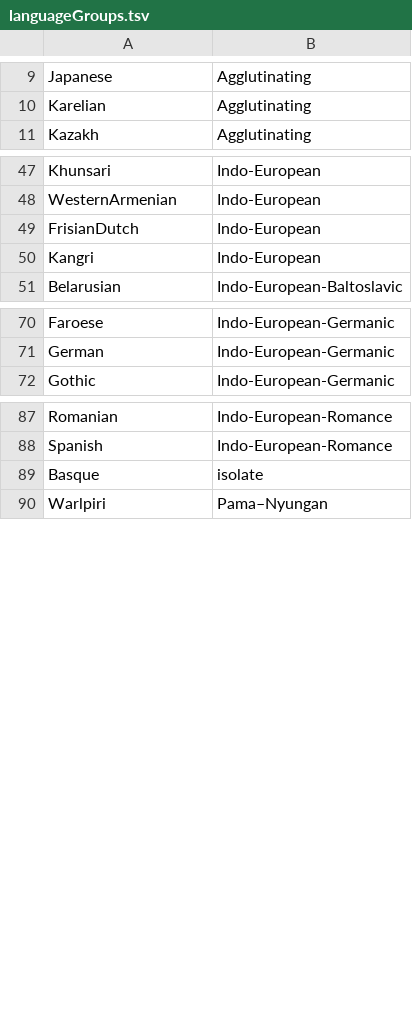
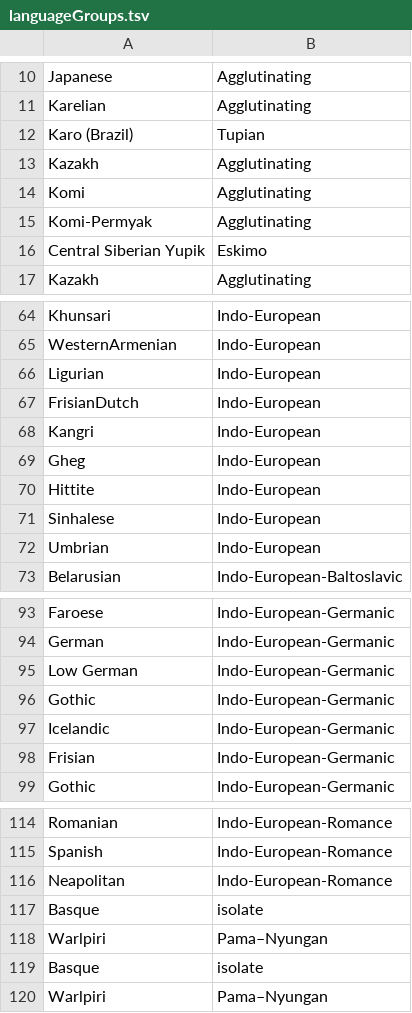
Before and after one commit to typometrics/djangotypometrics, a TSV file: languageGroups.tsv, drawn as a sheet; only a part is shown, gaps mark what is left out; the diff covers the shown part only; the diff names each change by its address in the sheet, - before the commit and + after, or states it on an @@ line.

```diff
--- a/languageGroups.tsv
+++ b/languageGroups.tsv
+row 12: Karo (Brazil) | Tupian
+row 13: Kazakh | Agglutinating
+row 14: Komi | Agglutinating
+row 15: Komi-Permyak | Agglutinating
+row 16: Central Siberian Yupik | Eskimo
+row 66: Ligurian | Indo-European
+row 69: Gheg | Indo-European
+row 70: Hittite | Indo-European
+row 71: Sinhalese | Indo-European
+row 72: Umbrian | Indo-European
+row 95: Low German | Indo-European-Germanic
+row 96: Gothic | Indo-European-Germanic
+row 97: Icelandic | Indo-European-Germanic
+row 98: Frisian | Indo-European-Germanic
+row 116: Neapolitan | Indo-European-Romance
+row 117: Basque | isolate
+row 118: Warlpiri | Pama–Nyungan
```
Also changed, not shown: 28 added rows and 1 edited cell elsewhere in this file, myLanguageCodes.tsv, 47 other files.
